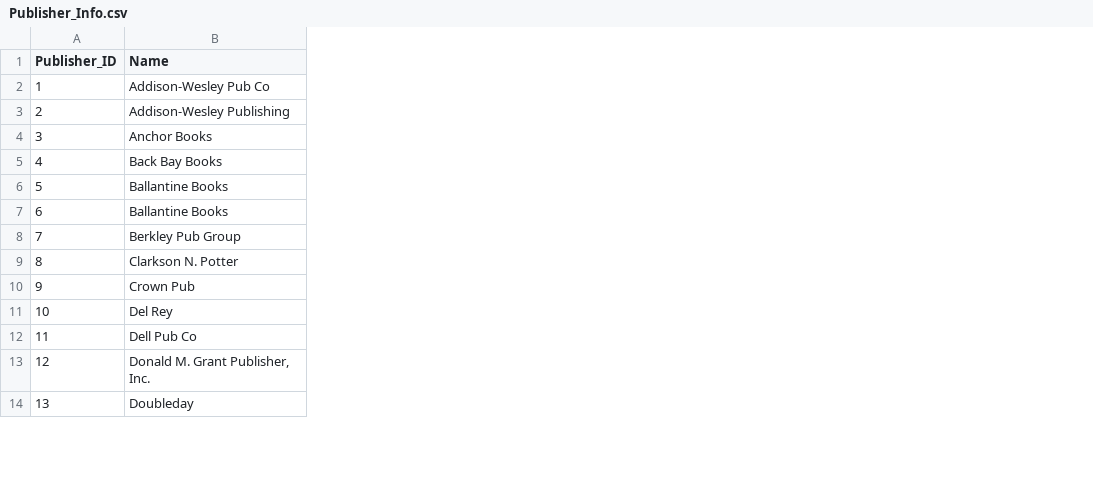
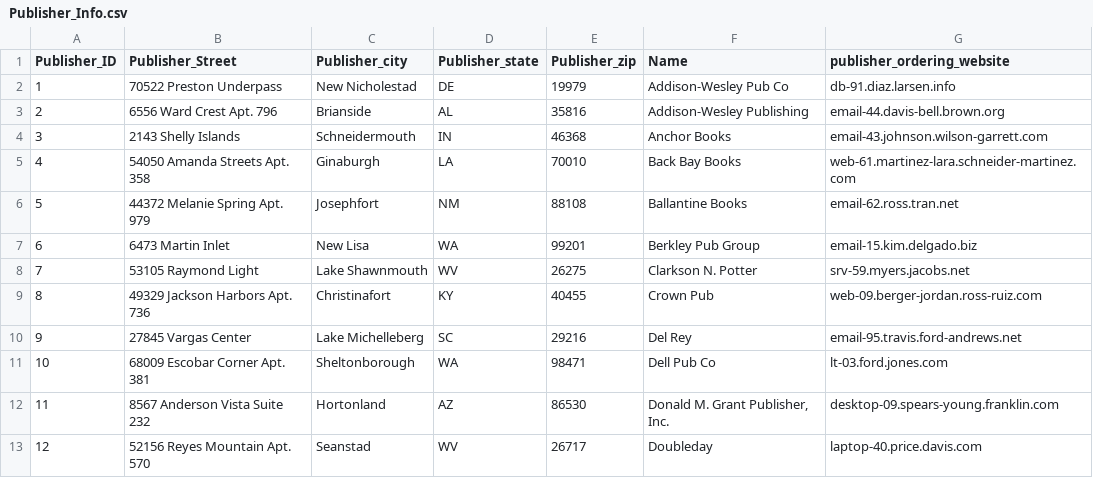
Before and after one commit to cse3241-group11/bits_and_books_database, a CSV file: source_csv_files/Publisher_Info.csv, drawn as a sheet; only a part is shown; removed rows and columns are numbered as before the commit, all else as after; the diff names each change by its address in the sheet, - before the commit and + after, or states it on an @@ line.

Commit message:
updated publishers information

```diff
--- a/source_csv_files/Publisher_Info.csv
+++ b/source_csv_files/Publisher_Info.csv
+column B (Publisher_Street), rows 2-13: 70522 Preston Underpass | 6556 Ward Crest Apt. 796 | 2143 Shelly Islands | 54050 Amanda Streets Apt. 358 | 44372 Melanie Spring Apt. 979 | 6473 Martin Inlet | 53105 Raymond Light | 49329 Jackson Harbors Apt. 736 | 27845 Vargas Center | 68009 Escobar Corner Apt. 381 | 8567 Anderson Vista Suite 232 | 52156 Reyes Mountain Apt. 570
+column C (Publisher_city), rows 2-13: New Nicholestad | Brianside | Schneidermouth | Ginaburgh | Josephfort | New Lisa | Lake Shawnmouth | Christinafort | Lake Michelleberg | Sheltonborough | Hortonland | Seanstad
+column D (Publisher_state), rows 2-13: DE | AL | IN | LA | NM | WA | WV | KY | SC | WA | AZ | WV
+column E (Publisher_zip), rows 2-13: 19979 | 35816 | 46368 | 70010 | 88108 | 99201 | 26275 | 40455 | 29216 | 98471 | 86530 | 26717
+column G (publisher_ordering_website), rows 2-13: db-91.diaz.larsen.info | email-44.davis-bell.brown.org | email-43.johnson.wilson-garrett.com | web-61.martinez-lara.schneider-martinez.com | email-62.ross.tran.net | email-15.kim.delgado.biz | srv-59.myers.jacobs.net | web-09.berger-jordan.ross-ruiz.com | email-95.travis.ford-andrews.net | lt-03.ford.jones.com | desktop-09.spears-young.franklin.com | laptop-40.price.davis.com
-row 6: 5 | Ballantine Books
@@ column A (Publisher_ID) renumbered from row 6 down @@
```
Also changed, not shown: 1 other file.
